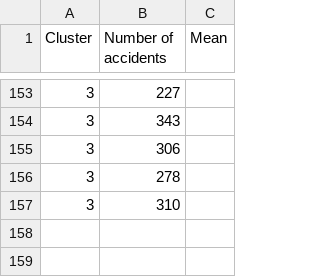
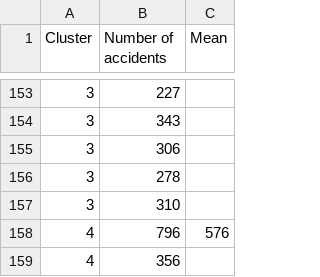
Before and after one commit to gomezportillo/machine_learning_project, a CSV file: Milestone8/out/datos2007acc_zone.csv, drawn as a sheet; only a part is shown, gaps mark what is left out; the diff names each change by its address in the sheet, - before the commit and + after, or states it on an @@ line.

```diff
--- a/Milestone8/out/datos2007acc_zone.csv
+++ b/Milestone8/out/datos2007acc_zone.csv
+row 158: 4 | 796 | 576
+row 159: 4 | 356
```
Also changed, not shown: 2 other files.
